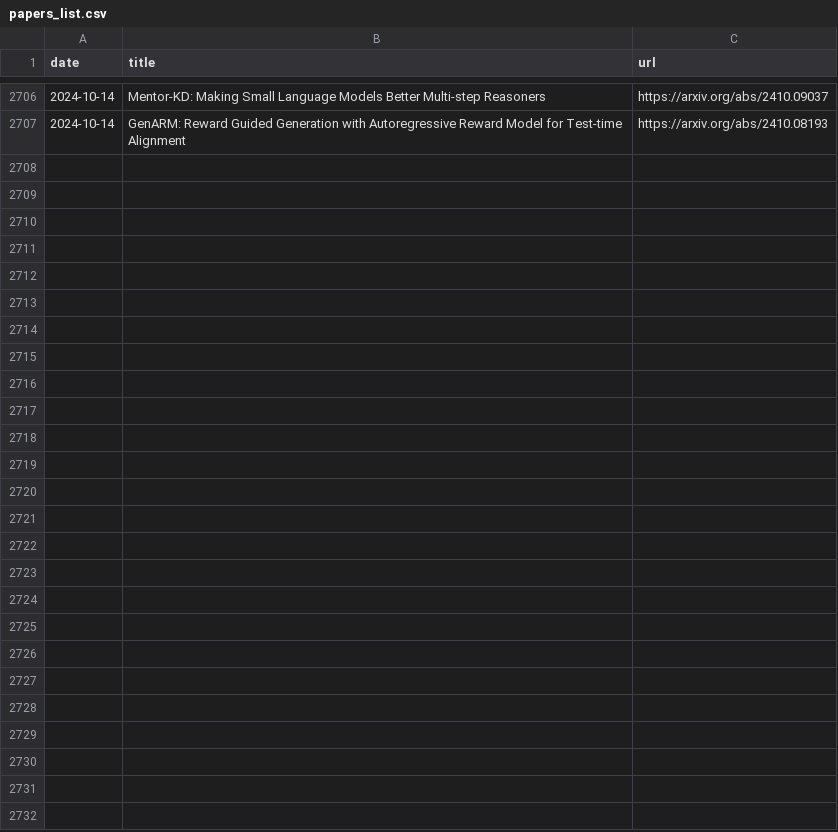
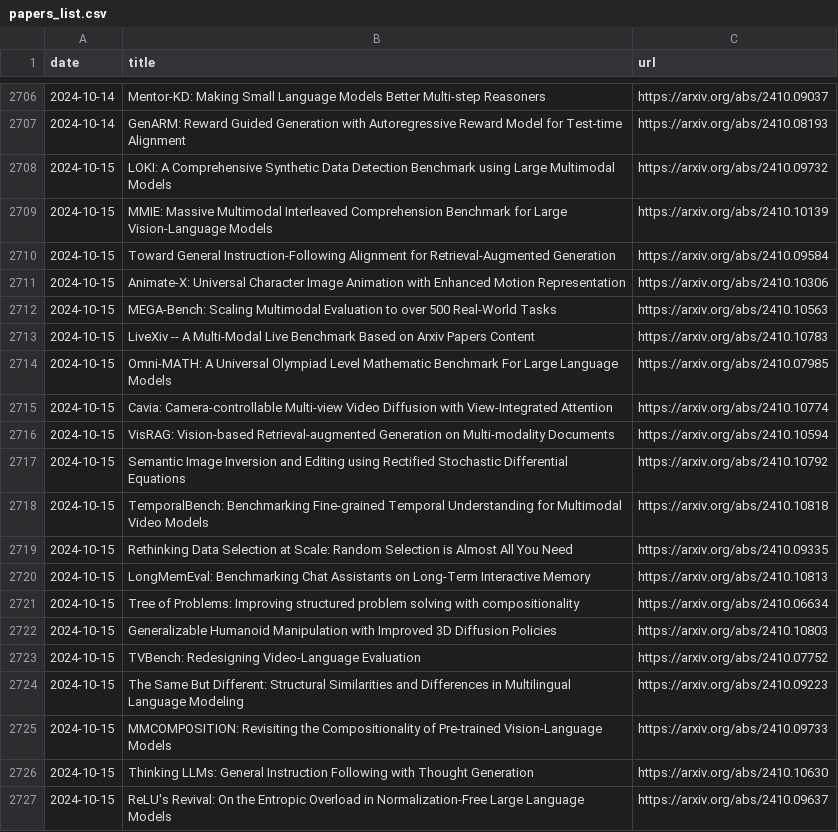
Before and after one commit to l-yohai/daily_papers_ko, a CSV file: paper_logs/papers_list.csv, drawn as a sheet; only a part is shown, gaps mark what is left out.

Commit message:
Update README and daily papers

```diff
--- a/paper_logs/papers_list.csv
+++ b/paper_logs/papers_list.csv
@@ -2707 +2707,21 @@ date,title,url
 2024-10-14,GenARM: Reward Guided Generation with Autoregressive Reward Model for Test-time Alignment,https://arxiv.org/abs/2410.08193
+2024-10-15,LOKI: A Comprehensive Synthetic Data Detection Benchmark using Large Multimodal Models,https://arxiv.org/abs/2410.09732
+2024-10-15,MMIE: Massive Multimodal Interleaved Comprehension Benchmark for Large Vision-Language Models,https://arxiv.org/abs/2410.10139
+2024-10-15,Toward General Instruction-Following Alignment for Retrieval-Augmented Generation,https://arxiv.org/abs/2410.09584
+2024-10-15,Animate-X: Universal Character Image Animation with Enhanced Motion Representation,https://arxiv.org/abs/2410.10306
+2024-10-15,MEGA-Bench: Scaling Multimodal Evaluation to over 500 Real-World Tasks,https://arxiv.org/abs/2410.10563
+2024-10-15,LiveXiv -- A Multi-Modal Live Benchmark Based on Arxiv Papers Content,https://arxiv.org/abs/2410.10783
+2024-10-15,Omni-MATH: A Universal Olympiad Level Mathematic Benchmark For Large Language Models,https://arxiv.org/abs/2410.07985
+2024-10-15,Cavia: Camera-controllable Multi-view Video Diffusion with View-Integrated Attention,https://arxiv.org/abs/2410.10774
+2024-10-15,VisRAG: Vision-based Retrieval-augmented Generation on Multi-modality Documents,https://arxiv.org/abs/2410.10594
+2024-10-15,Semantic Image Inversion and Editing using Rectified Stochastic Differential Equations,https://arxiv.org/abs/2410.10792
+2024-10-15,TemporalBench: Benchmarking Fine-grained Temporal Understanding for Multimodal Video Models,https://arxiv.org/abs/2410.10818
+2024-10-15,Rethinking Data Selection at Scale: Random Selection is Almost All You Need,https://arxiv.org/abs/2410.09335
+2024-10-15,LongMemEval: Benchmarking Chat Assistants on Long-Term Interactive Memory,https://arxiv.org/abs/2410.10813
+2024-10-15,Tree of Problems: Improving structured problem solving with compositionality,https://arxiv.org/abs/2410.06634
+2024-10-15,Generalizable Humanoid Manipulation with Improved 3D Diffusion Policies,https://arxiv.org/abs/2410.10803
+2024-10-15,TVBench: Redesigning Video-Language Evaluation,https://arxiv.org/abs/2410.07752
+2024-10-15,The Same But Different: Structural Similarities and Differences in Multilingual Language Modeling,https://arxiv.org/abs/2410.09223
+2024-10-15,MMCOMPOSITION: Revisiting the Compositionality of Pre-trained Vision-Language Models,https://arxiv.org/abs/2410.09733
+2024-10-15,Thinking LLMs: General Instruction Following with Thought Generation,https://arxiv.org/abs/2410.10630
+2024-10-15,ReLU's Revival: On the Entropic Overload in Normalization-Free Large Language Models,https://arxiv.org/abs/2410.09637
```
Also changed, not shown: 1 other file.
